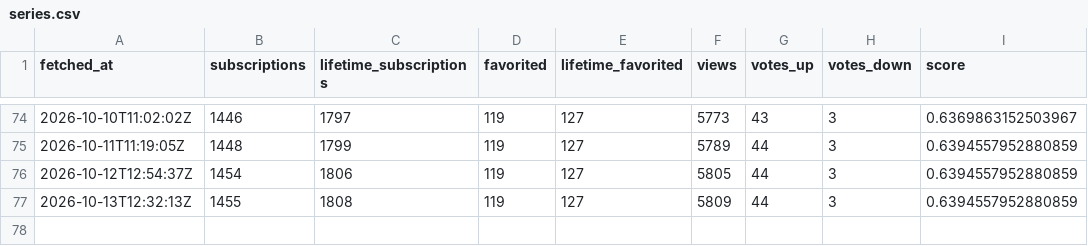
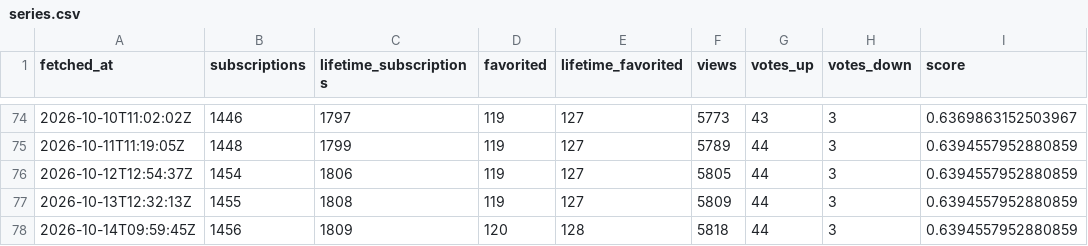
Before and after one commit to ReverchonDigital/Dispatch-TPF2-Compteur-Workshop, a CSV file: data/series.csv, drawn as a sheet; only a part is shown, gaps mark what is left out; the diff names each change by its address in the sheet, - before the commit and + after, or states it on an @@ line.

```diff
--- a/data/series.csv
+++ b/data/series.csv
+row 78: 2026-10-14T09:59:45Z | 1456 | 1809 | 120 | 128 | 5818 | 44 | 3 | 0.6394557952880859
```
Also changed, not shown: 1 other file.
